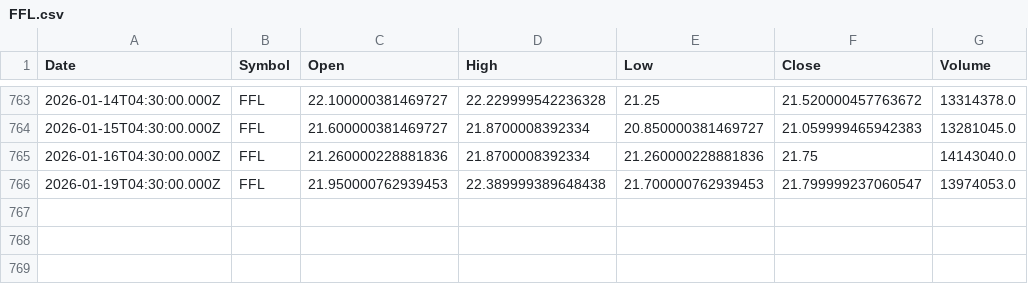
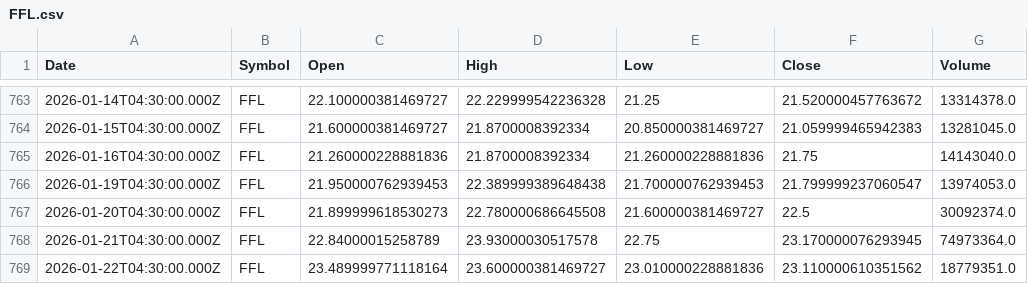
Before and after one commit to Mubeen-jawed/AI-Stock-Prediction-Android, a CSV file: backend/ai-models/price-prediction/data/FFL.csv, drawn as a sheet; only a part is shown, gaps mark what is left out.

```diff
--- a/backend/ai-models/price-prediction/data/FFL.csv
+++ b/backend/ai-models/price-prediction/data/FFL.csv
@@ -766 +766,4 @@ Date,Symbol,Open,High,Low,Close,Volume
 2026-01-19T04:30:00.000Z,FFL,21.950000762939453,22.389999389648438,21.700000762939453,21.799999237060547,13974053.0
+2026-01-20T04:30:00.000Z,FFL,21.899999618530273,22.780000686645508,21.600000381469727,22.5,30092374.0
+2026-01-21T04:30:00.000Z,FFL,22.84000015258789,23.93000030517578,22.75,23.170000076293945,74973364.0
+2026-01-22T04:30:00.000Z,FFL,23.489999771118164,23.600000381469727,23.010000228881836,23.110000610351562,18779351.0
```
Also changed, not shown: backend/ai-models/price-prediction/data/AIRLINK.csv, backend/ai-models/price-prediction/data/CNERGY.csv, 52 other files.
